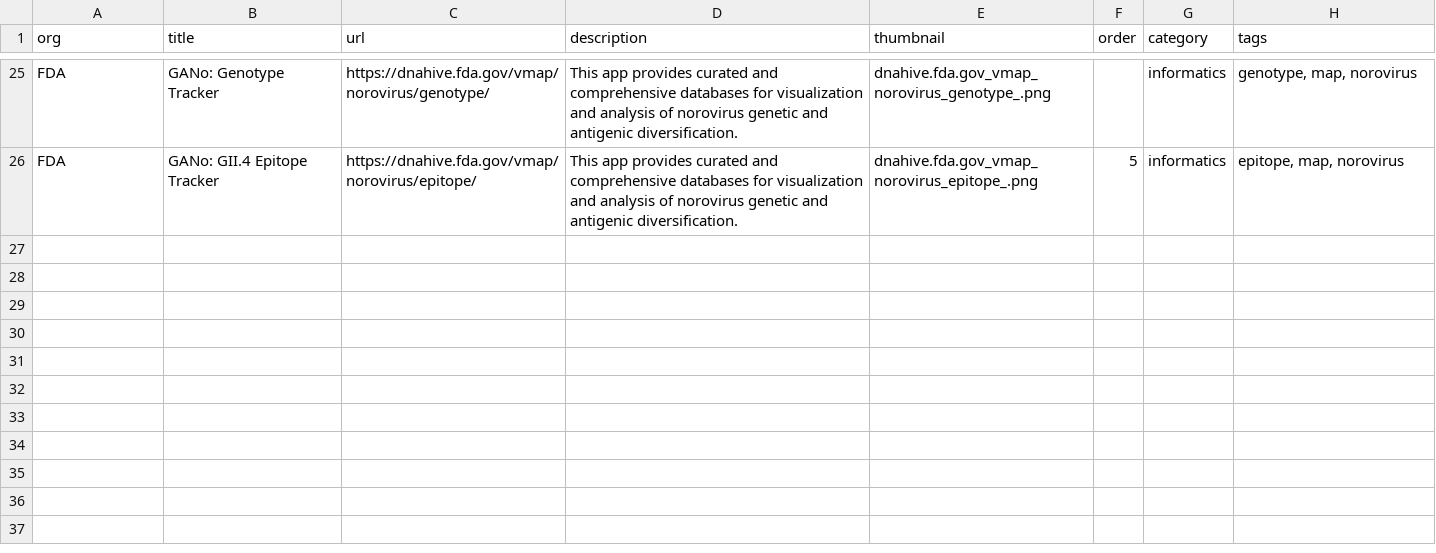
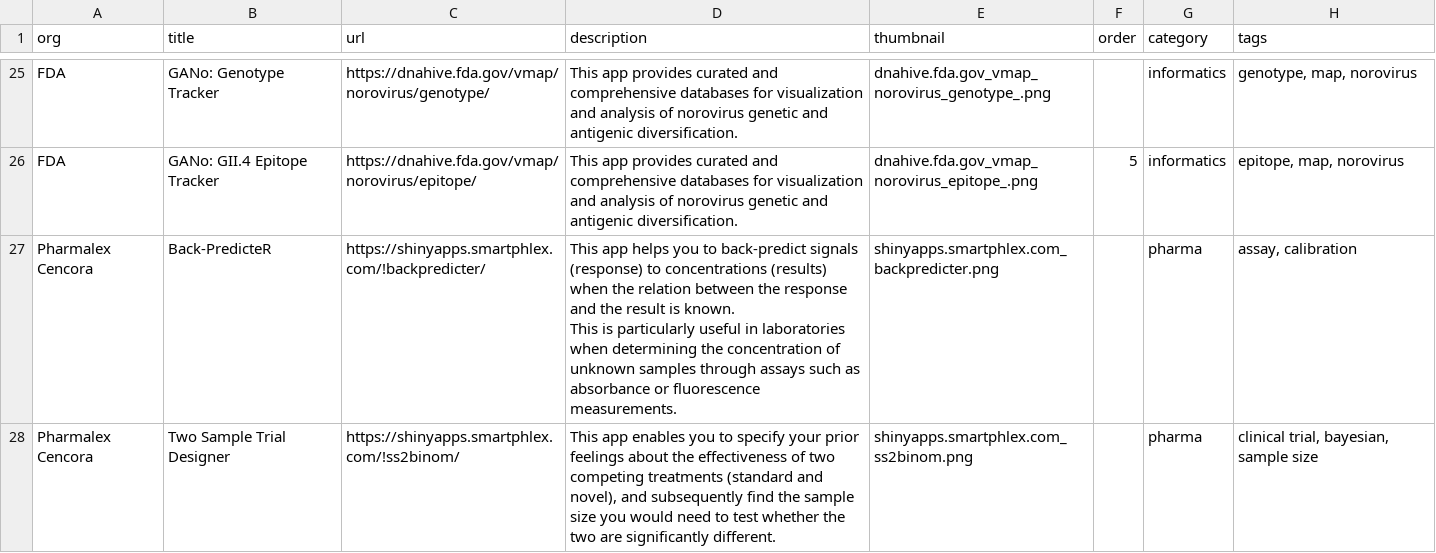
Before and after one commit to posit-dev/healthcare-shiny-showcase, a CSV file: data/raw.csv, drawn as a sheet; only a part is shown, gaps mark what is left out.

Commit message:
Added 2 applications from Cencora Pharmalex

```diff
--- a/data/raw.csv
+++ b/data/raw.csv
@@ -26 +26,4 @@ FDA,GANo: Genotype Tracker,https://dnahive.fda.gov/vmap/norovirus/genotype/,This
 FDA,GANo: GII.4 Epitope Tracker,https://dnahive.fda.gov/vmap/norovirus/epitope/,This app provides curated and comprehensive databases for visualization and analysis of norovirus genetic and antigenic diversification.,dnahive.fda.gov_vmap_norovirus_epitope_.png,5,informatics,"epitope, map, norovirus"
+Pharmalex Cencora,Back-PredicteR,https://shinyapps.smartphlex.com/!backpredicter/,"This app helps you to back-predict signals (response) to concentrations (results) when the relation between the response and the result is known.
+This is particularly useful in laboratories when determining the concentration of unknown samples through assays such as absorbance or fluorescence measurements.",shinyapps.smartphlex.com_backpredicter.png,,pharma,"assay, calibration"
+Pharmalex Cencora,Two Sample Trial Designer,https://shinyapps.smartphlex.com/!ss2binom/,"This app enables you to specify your prior feelings about the effectiveness of two competing treatments (standard and novel), and subsequently find the sample size you would need to test whether the two are significantly different.",shinyapps.smartphlex.com_ss2binom.png,,pharma,"clinical trial, bayesian, sample size"
```
Also changed, not shown: 3 other files.
